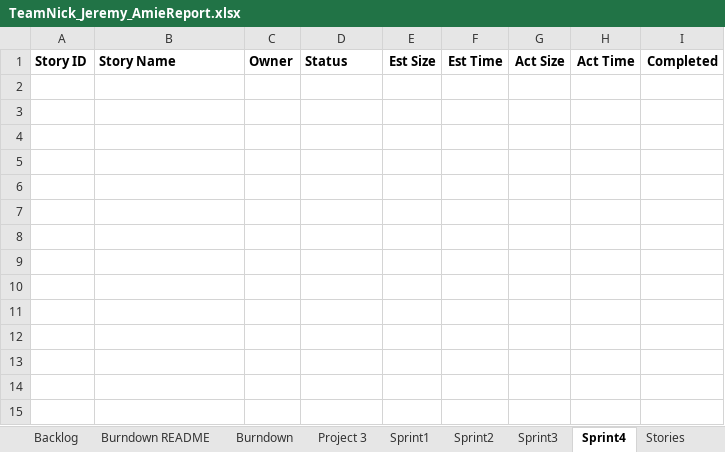
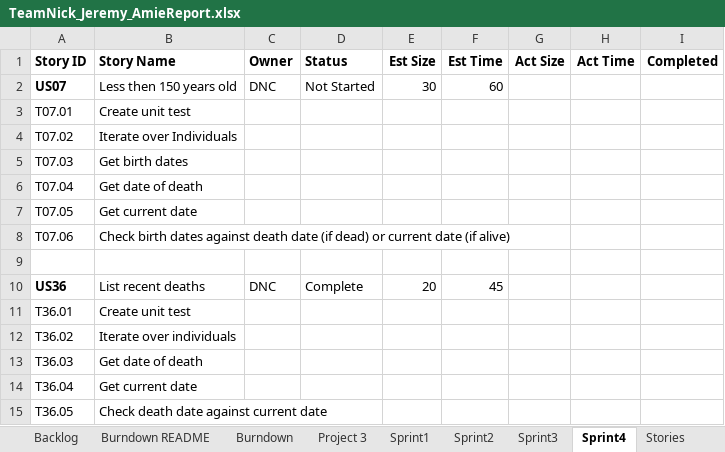
Before and after one commit to dcohron/AgileMethods, an Excel workbook: TeamNick_Jeremy_AmieReport.xlsx, sheet Sprint4, drawn as a sheet; values as stored, in another font and other column widths than the file's, no borders; the diff names each change by its address in the sheet, - before the commit and + after, or states it on an @@ line.

Commit message:
Update all
Update Team Report, Sprint3 and Project TestFile.  Project Test now
works for US34 and US35.  Team Report is prepared for Sprint3 review.

```diff
--- a/TeamNick_Jeremy_AmieReport.xlsx (sheet Sprint4)
+++ b/TeamNick_Jeremy_AmieReport.xlsx (sheet Sprint4)
+row 2: US07 | Less then 150 years old | DNC | Not Started | 30 | 60
+row 3: T07.01 | Create unit test
+row 4: T07.02 | Iterate over Individuals
+row 5: T07.03 | Get birth dates
+row 6: T07.04 | Get date of death
+row 7: T07.05 | Get current date
+row 8: T07.06 | Check birth dates against death date (if dead) or current date (if alive)
+row 9: (empty)
+row 10: US36 | List recent deaths | DNC | Complete | 20 | 45
+row 11: T36.01 | Create unit test
+row 12: T36.02 | Iterate over individuals
+row 13: T36.03 | Get date of death
+row 14: T36.04 | Get current date
+row 15: T36.05 | Check death date against current date
```
Also changed, not shown: sheet Backlog, sheet Sprint3, sheet Burndown, sheet Stories, charts or pictures, 2 other files.
